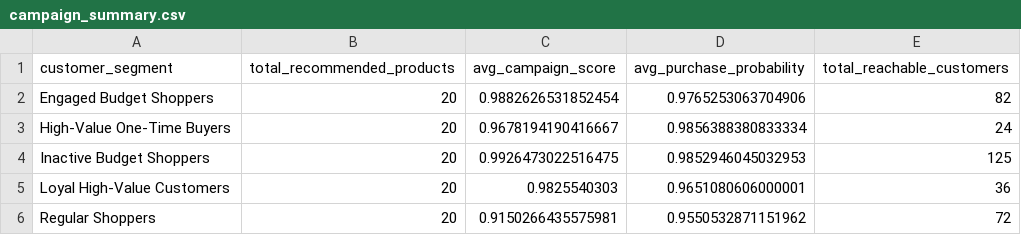
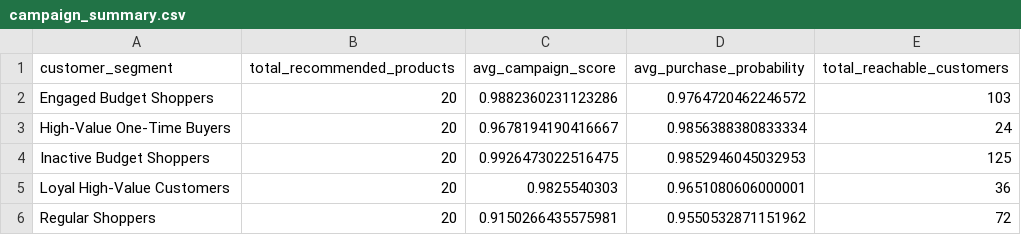
Before and after one commit to Letitia-Chang/omni-retail-ai, a CSV file: data/processed/hm/campaign_summary.csv, drawn as a sheet.

```diff
--- a/data/processed/hm/campaign_summary.csv
+++ b/data/processed/hm/campaign_summary.csv
@@ -1,3 +1,3 @@
 customer_segment,total_recommended_products,avg_campaign_score,avg_purchase_probability,total_reachable_customers
-Engaged Budget Shoppers,20,0.9882626531852454,0.9765253063704906,82
+Engaged Budget Shoppers,20,0.9882360231123286,0.9764720462246572,103
 High-Value One-Time Buyers,20,0.9678194190416667,0.9856388380833334,24
```
Also changed, not shown: data/processed/hm/campaign_recommendations_final.csv, data/processed/hm/ranked_campaign_recommendations.csv, 1 other file.
